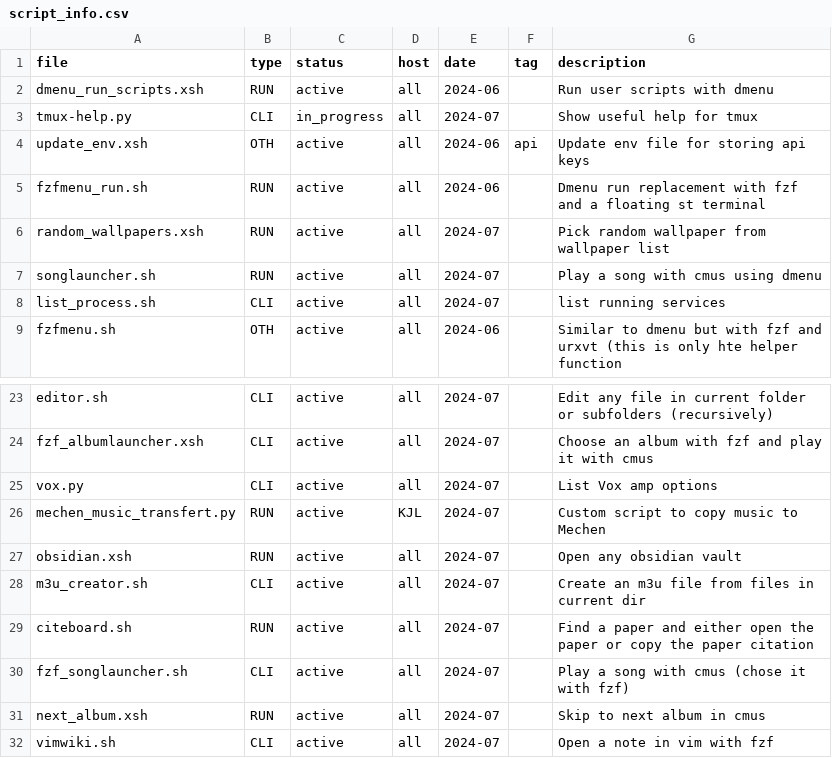
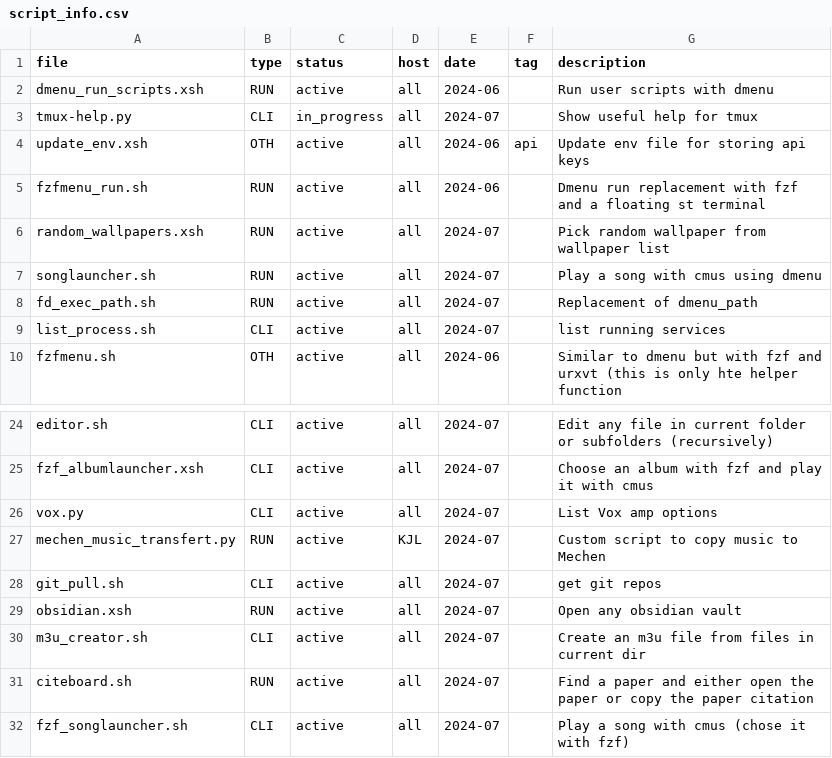
Before and after one commit to matias-ceau/scripts, a CSV file: data/script_info.csv, drawn as a sheet; only a part is shown, gaps mark what is left out; the shorter side is filled out with more unchanged rows; the diff names each change by its address in the sheet, - before the commit and + after, or states it on an @@ line.

```diff
--- a/data/script_info.csv
+++ b/data/script_info.csv
+row 8: fd_exec_path.sh | RUN | active | all | 2024-07 |  | Replacement of dmenu_path
+row 28: git_pull.sh | CLI | active | all | 2024-07 |  | get git repos
```
Also changed, not shown: data/symlink_data.csv, 7 other files.
